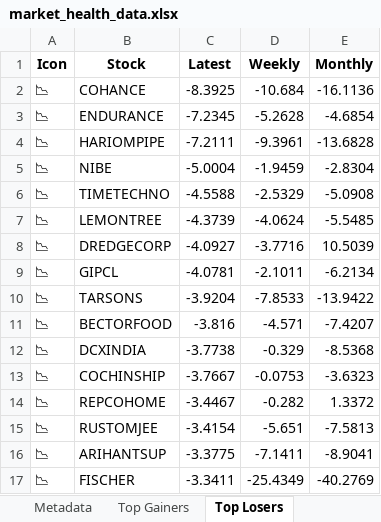
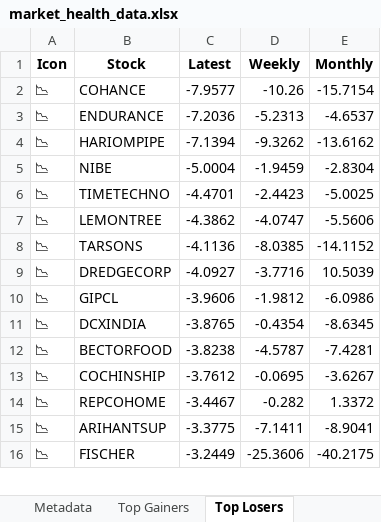
Before and after one commit to twyvernss/market-health-data, an Excel workbook: market_health_data.xlsx, sheet Top Losers, drawn as a sheet; only a part is shown; values as stored, in another font and other column widths than the file's, no borders; removed rows and columns are numbered as before the commit, all else as after; the diff covers the shown part only; the diff names each change by its address in the sheet, - before the commit and + after, or states it on an @@ line.

```diff
--- a/market_health_data.xlsx (sheet Top Losers)
+++ b/market_health_data.xlsx (sheet Top Losers)
-C2 (Latest): -8.3925
+C2 (Latest): -7.9577
-D2 (Weekly): -10.684
+D2 (Weekly): -10.26
-E2 (Monthly): -16.1136
+E2 (Monthly): -15.7154
-C3 (Latest): -7.2345
+C3 (Latest): -7.2036
-D3 (Weekly): -5.2628
+D3 (Weekly): -5.2313
-E3 (Monthly): -4.6854
+E3 (Monthly): -4.6537
-C4 (Latest): -7.2111
+C4 (Latest): -7.1394
-D4 (Weekly): -9.3961
+D4 (Weekly): -9.3262
-E4 (Monthly): -13.6828
+E4 (Monthly): -13.6162
-C6 (Latest): -4.5588
+C6 (Latest): -4.4701
-D6 (Weekly): -2.5329
+D6 (Weekly): -2.4423
-E6 (Monthly): -5.0908
+E6 (Monthly): -5.0025
-C7 (Latest): -4.3739
+C7 (Latest): -4.3862
-D7 (Weekly): -4.0624
+D7 (Weekly): -4.0747
-E7 (Monthly): -5.5485
+E7 (Monthly): -5.5606
+row 8: 📉 | TARSONS | -4.1136 | -8.0385 | -14.1152
-C10 (Latest): -4.0781
+C10 (Latest): -3.9606
-D10 (Weekly): -2.1011
+D10 (Weekly): -1.9812
-E10 (Monthly): -6.2134
+E10 (Monthly): -6.0986
-row 10: 📉 | TARSONS | -3.9204 | -7.8533 | -13.9422
-row 11: 📉 | BECTORFOOD | -3.816 | -4.571 | -7.4207
-C11 (Latest): -3.7738
+C11 (Latest): -3.8765
-D11 (Weekly): -0.329
+D11 (Weekly): -0.4354
-E11 (Monthly): -8.5368
+E11 (Monthly): -8.6345
+row 12: 📉 | BECTORFOOD | -3.8238 | -4.5787 | -7.4281
-C13 (Latest): -3.7667
+C13 (Latest): -3.7612
-D13 (Weekly): -0.0753
+D13 (Weekly): -0.0695
-E13 (Monthly): -3.6323
+E13 (Monthly): -3.6267
-row 15: 📉 | RUSTOMJEE | -3.4154 | -5.651 | -7.5813
-C16 (Latest): -3.3411
+C16 (Latest): -3.2449
-D16 (Weekly): -25.4349
+D16 (Weekly): -25.3606
-E16 (Monthly): -40.2769
+E16 (Monthly): -40.2175
```
Also changed, not shown: 30 added rows, 29 removed rows and 46 edited cells elsewhere in this sheet, sheet Industry Analysis, sheet Top Gainers, sheet 1 Month Performance, sheet 2 Week Return, sheet Stock List, sheet 1 Year Return, 2 more sheets.
